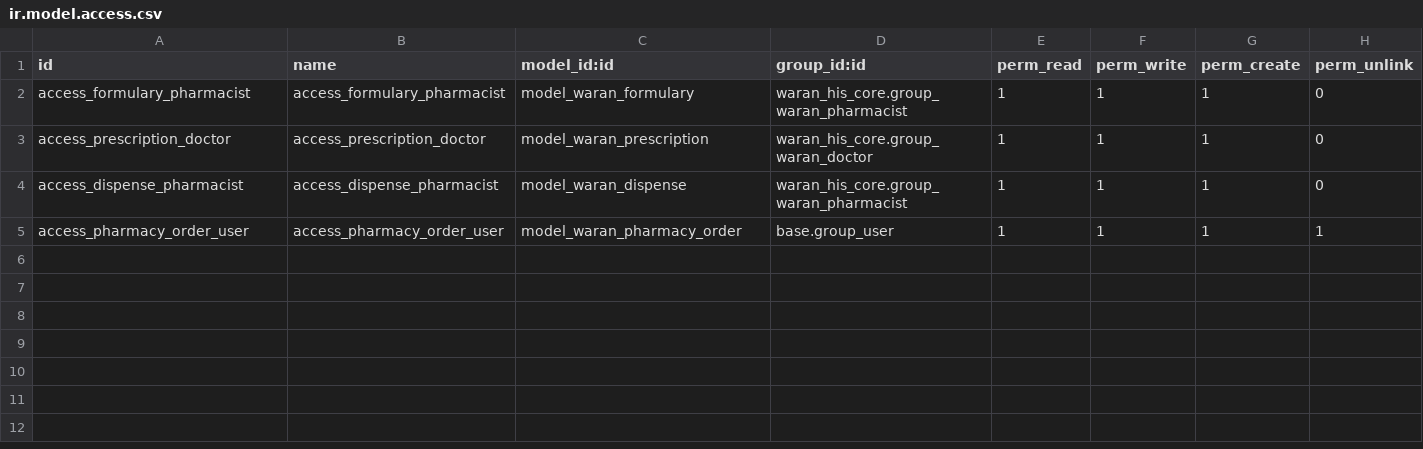
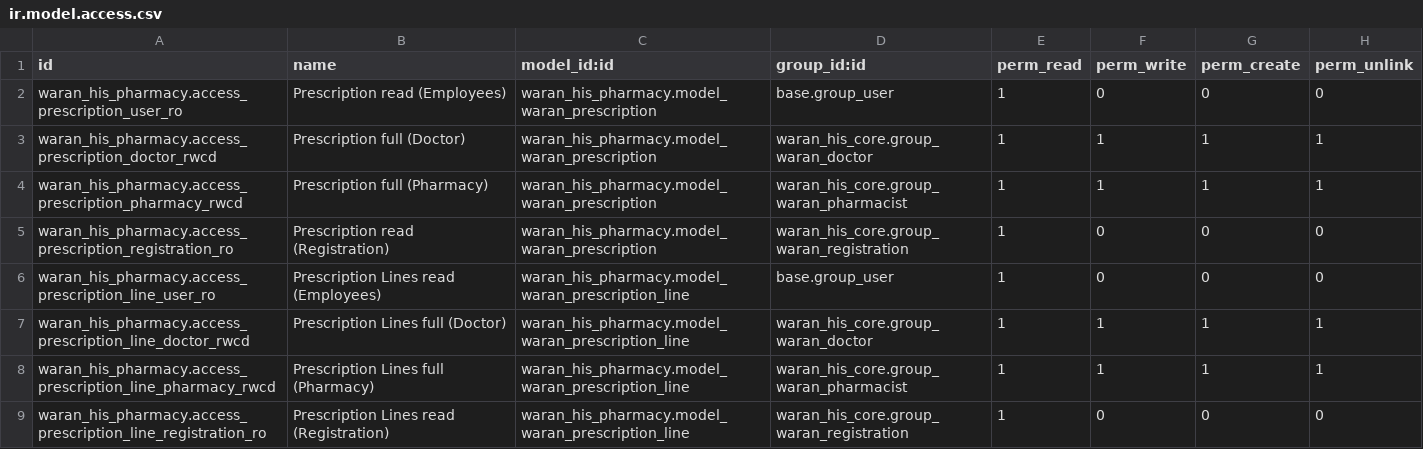
Before and after one commit to mrkztijaabo-glitch/Waran-hosp, a CSV file: addons/waran_his_pharmacy/security/ir.model.access.csv, drawn as a sheet.

Commit message:
Add prescription access rules

```diff
--- a/addons/waran_his_pharmacy/security/ir.model.access.csv
+++ b/addons/waran_his_pharmacy/security/ir.model.access.csv
@@ -1,5 +1,9 @@
 id,name,model_id:id,group_id:id,perm_read,perm_write,perm_create,perm_unlink
-access_formulary_pharmacist,access_formulary_pharmacist,model_waran_formulary,waran_his_core.group_waran_pharmacist,1,1,1,0
-access_prescription_doctor,access_prescription_doctor,model_waran_prescription,waran_his_core.group_waran_doctor,1,1,1,0
-access_dispense_pharmacist,access_dispense_pharmacist,model_waran_dispense,waran_his_core.group_waran_pharmacist,1,1,1,0
-access_pharmacy_order_user,access_pharmacy_order_user,model_waran_pharmacy_order,base.group_user,1,1,1,1
+waran_his_pharmacy.access_prescription_user_ro,Prescription read (Employees),waran_his_pharmacy.model_waran_prescription,base.group_user,1,0,0,0
+waran_his_pharmacy.access_prescription_doctor_rwcd,Prescription full (Doctor),waran_his_pharmacy.model_waran_prescription,waran_his_core.group_waran_doctor,1,1,1,1
+waran_his_pharmacy.access_prescription_pharmacy_rwcd,Prescription full (Pharmacy),waran_his_pharmacy.model_waran_prescription,waran_his_core.group_waran_pharmacist,1,1,1,1
+waran_his_pharmacy.access_prescription_registration_ro,Prescription read (Registration),waran_his_pharmacy.model_waran_prescription,waran_his_core.group_waran_registration,1,0,0,0
+waran_his_pharmacy.access_prescription_line_user_ro,Prescription Lines read (Employees),waran_his_pharmacy.model_waran_prescription_line,base.group_user,1,0,0,0
+waran_his_pharmacy.access_prescription_line_doctor_rwcd,Prescription Lines full (Doctor),waran_his_pharmacy.model_waran_prescription_line,waran_his_core.group_waran_doctor,1,1,1,1
+waran_his_pharmacy.access_prescription_line_pharmacy_rwcd,Prescription Lines full (Pharmacy),waran_his_pharmacy.model_waran_prescription_line,waran_his_core.group_waran_pharmacist,1,1,1,1
+waran_his_pharmacy.access_prescription_line_registration_ro,Prescription Lines read (Registration),waran_his_pharmacy.model_waran_prescription_line,waran_his_core.group_waran_registration,1,0,0,0
```
